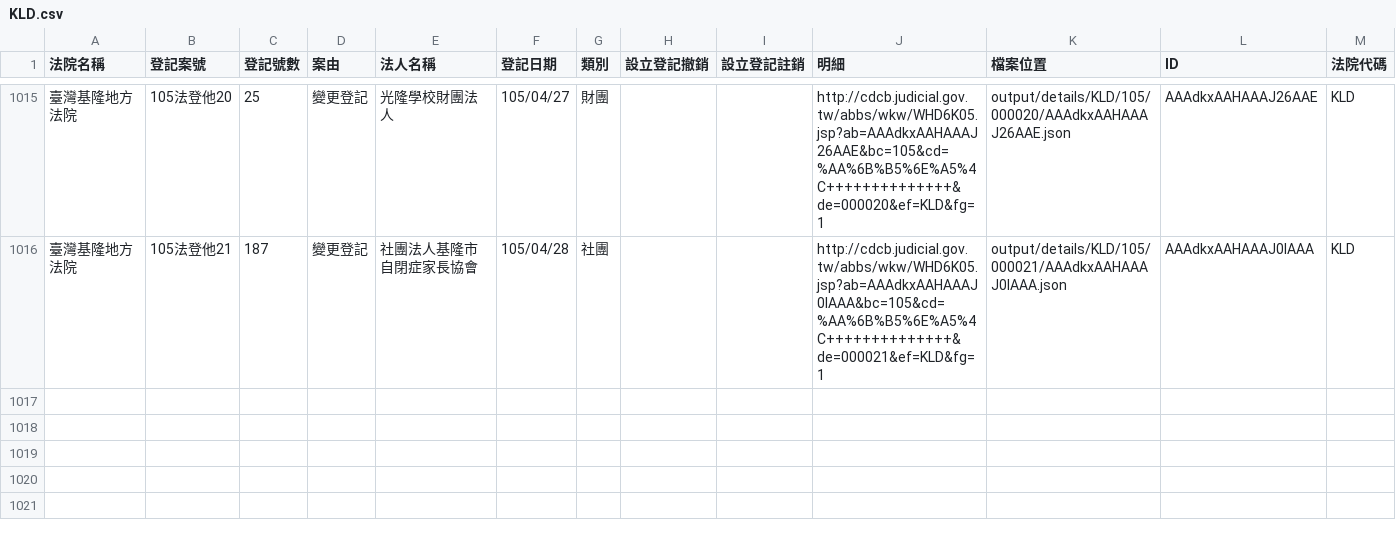
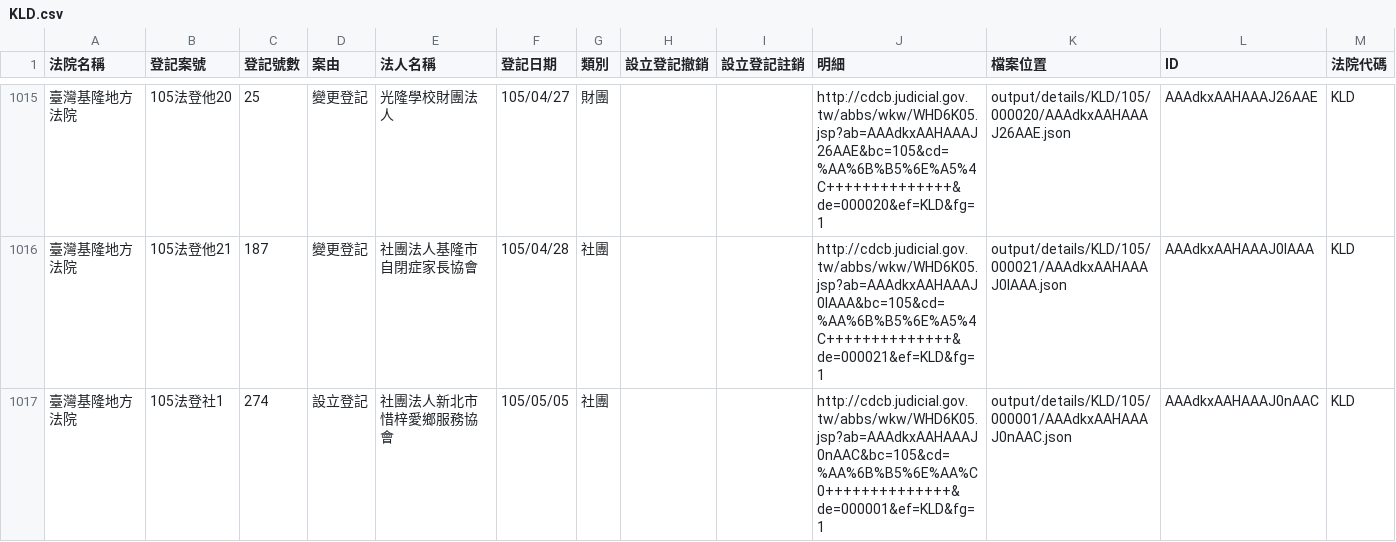
Before and after one commit to taichunmin/foundationtw, a CSV file: output/lists/KLD.csv, drawn as a sheet; only a part is shown, gaps mark what is left out.

```diff
--- a/output/lists/KLD.csv
+++ b/output/lists/KLD.csv
@@ -1016 +1016,2 @@
 臺灣基隆地方法院,105法登他21,187,變更登記,社團法人基隆市自閉症家長協會,105/04/28,社團,,,http://cdcb.judicial.gov.tw/abbs/wkw/WHD6K05.jsp?ab=AAAdkxAAHAAAJ0lAAA&bc=105&cd=%AA%6B%B5%6E%A5%4C++++++++++++++&de=000021&ef=KLD&fg=1,output/details/KLD/105/000021/AAAdkxAAHAAAJ0lAAA.json,AAAdkxAAHAAAJ0lAAA,KLD
+臺灣基隆地方法院,105法登社1,274,設立登記,社團法人新北市惜梓愛鄉服務協會,105/05/05,社團,,,http://cdcb.judicial.gov.tw/abbs/wkw/WHD6K05.jsp?ab=AAAdkxAAHAAAJ0nAAC&bc=105&cd=%AA%6B%B5%6E%AA%C0++++++++++++++&de=000001&ef=KLD&fg=1,output/details/KLD/105/000001/AAAdkxAAHAAAJ0nAAC.json,AAAdkxAAHAAAJ0nAAC,KLD
```
Also changed, not shown: output/lists/CYD.csv, output/lists/PHD.csv, 40 other files.
